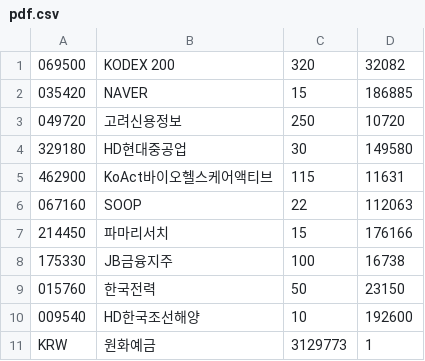
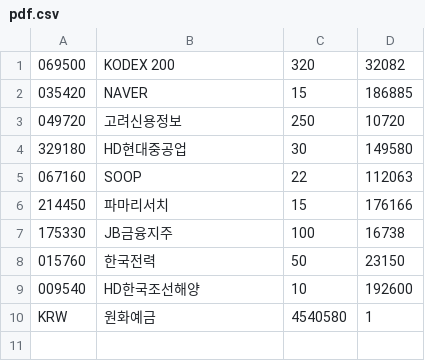
Before and after one commit to inhabluechip/bcmf-nav, a CSV file: data/pdf.csv, drawn as a sheet.

Commit message:
20241217

```diff
--- a/data/pdf.csv
+++ b/data/pdf.csv
@@ -4,3 +4,2 @@
 329180,HD현대중공업,30,149580
-462900,KoAct바이오헬스케어액티브,115,11631
 067160,SOOP,22,112063
@@ -10,2 +9,2 @@
 009540,HD한국조선해양,10,192600
-KRW,원화예금,3129773,1
+KRW,원화예금,4540580,1
```
